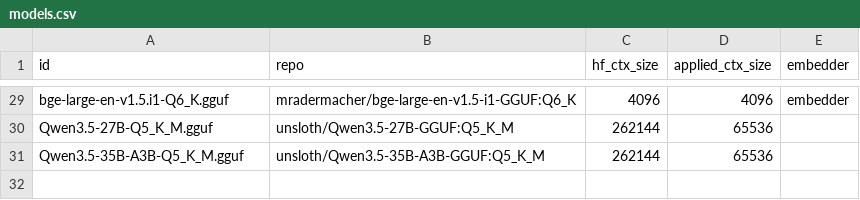
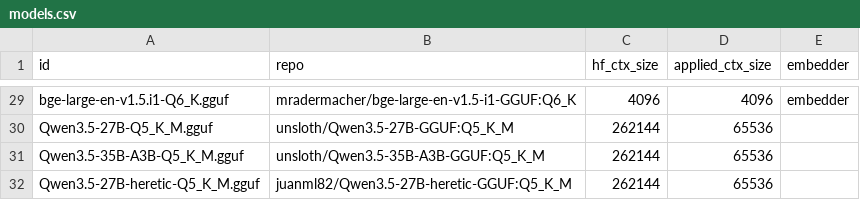
Before and after one commit to tiredlazyfoxy/llama-swap-to-run, a CSV file: models.csv, drawn as a sheet; only a part is shown, gaps mark what is left out.

Commit message:
add new model Qwen3.5-27B-heretic-Q5_K_M to config and models list

```diff
--- a/models.csv
+++ b/models.csv
@@ -31 +31,2 @@ Qwen3.5-27B-Q5_K_M.gguf,unsloth/Qwen3.5-27B-GGUF:Q5_K_M,262144,65536
 Qwen3.5-35B-A3B-Q5_K_M.gguf,unsloth/Qwen3.5-35B-A3B-GGUF:Q5_K_M,262144,65536
+Qwen3.5-27B-heretic-Q5_K_M.gguf,juanml82/Qwen3.5-27B-heretic-GGUF:Q5_K_M,262144,65536
```
Also changed, not shown: 1 other file.
